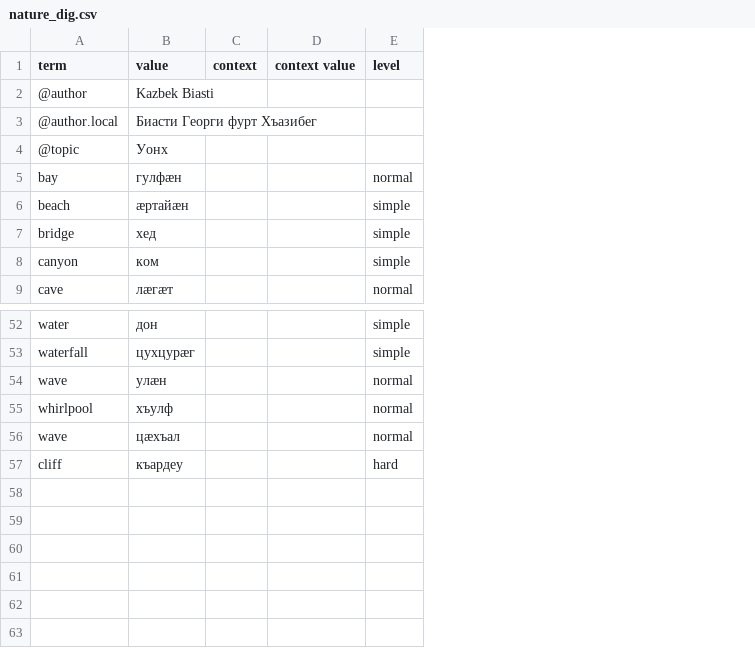
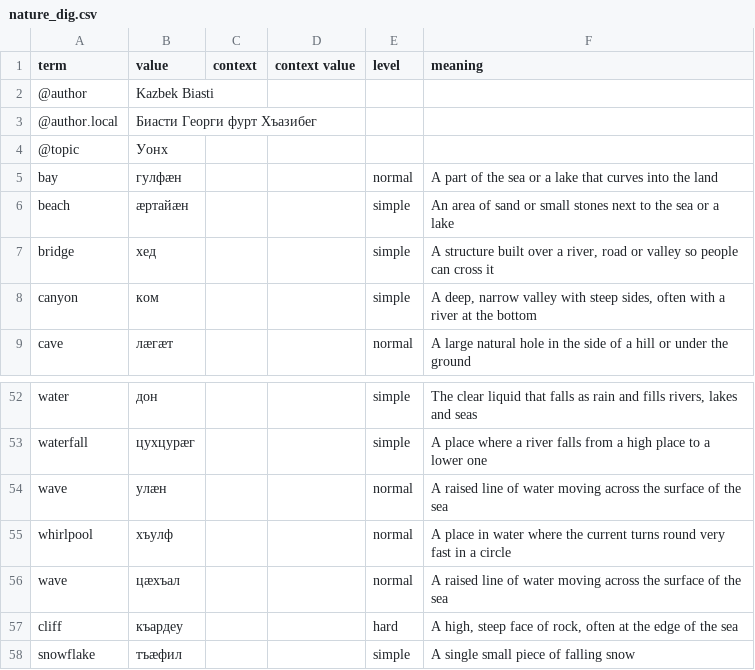
Before and after one commit to nmb10/sorat_translations, a CSV file: main/dig/nature_dig.csv, drawn as a sheet; only a part is shown, gaps mark what is left out; the diff names each change by its address in the sheet, - before the commit and + after, or states it on an @@ line.

Commit message:
English meanings added to dig files.

```diff
--- a/main/dig/nature_dig.csv
+++ b/main/dig/nature_dig.csv
+column F (meaning), rows 5-9: A part of the sea or a lake that curves into the land | An area of sand or small stones next to the sea or a lake | A structure built over a river, road or valley so people can cross it | A deep, narrow valley with steep sides, often with a river at the bottom | A large natural hole in the side of a hill or under the ground; rows 52-57: The clear liquid that falls as rain and fills rivers, lakes and seas | A place where a river falls from a high place to a lower one | A raised line of water moving across the surface of the sea | A place in water where the current turns round very fast in a circle | A raised line of water moving across the surface of the sea | A high, steep face of rock, often at the edge of the sea
+row 58: snowflake | тъæфил |  |  | simple | A single small piece of falling snow
```
Also changed, not shown: main/dig/family_dig.csv, main/dig/human_body_dig.csv, 5 other files.
